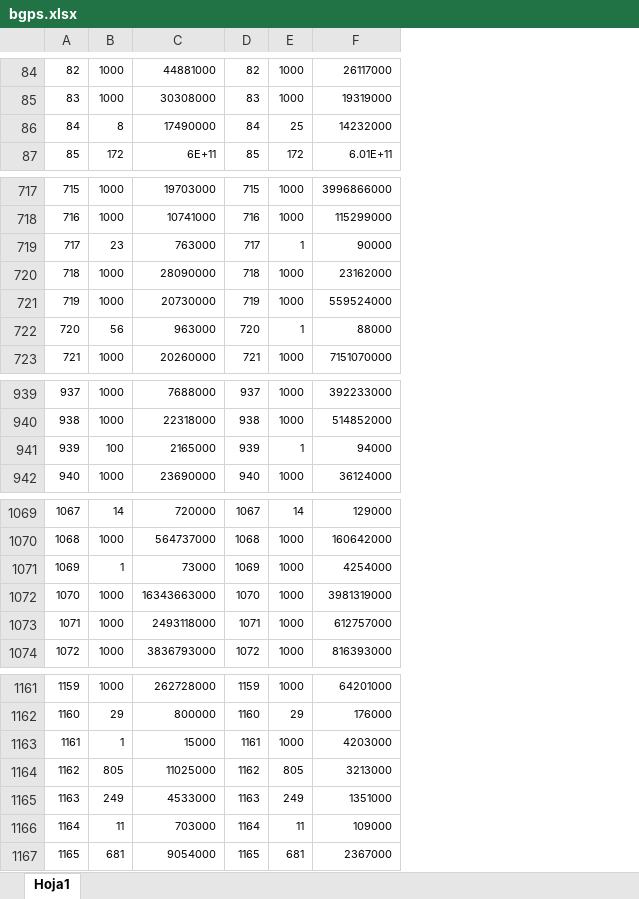
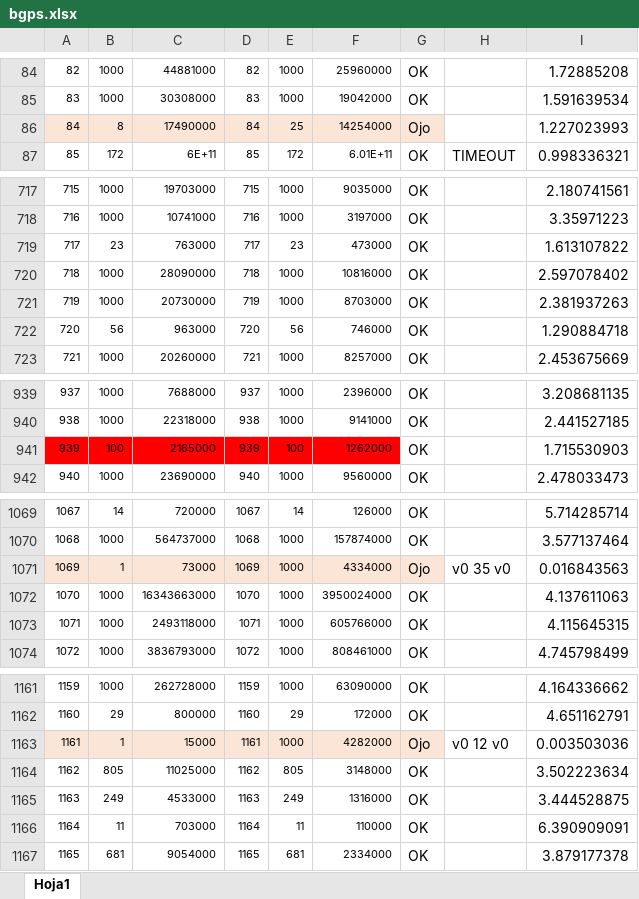
Before and after one commit to pabloskewes/cltj, an Excel workbook: plots/bgps.xlsx, sheet Hoja1, drawn as a sheet; only a part is shown, gaps mark what is left out; values as stored, in another font and other column widths than the file's, no borders; conditional formats not drawn; removed rows and columns are numbered as before the commit, all else as after; the diff covers the shown part only; the diff names each change by its address in the sheet, - before the commit and + after, or states it on an @@ line.

```diff
--- a/plots/bgps.xlsx (sheet Hoja1)
+++ b/plots/bgps.xlsx (sheet Hoja1)
-column F, rows 84-87: 26117000 | 19319000 | 14232000 | 6.01E+11; rows 717-723: 3996866000 | 115299000 | 90000 | 23162000 | 559524000 | 88000 | 7151070000; rows 939-942: 392233000 | 514852000 | 94000 | 36124000; rows 1069-1074: 129000 | 160642000 | 4254000 | 3981319000 | 612757000 | 816393000; rows 1161-1167: 64201000 | 176000 | 4203000 | 3213000 | 1351000 | 109000 | 2367000
+column F, rows 84-87: 25960000 | 19042000 | 14254000 | 6.01E+11; rows 717-723: 9035000 | 3197000 | 473000 | 10816000 | 8703000 | 746000 | 8257000; rows 939-942: 2396000 | 9141000 | 1262000 | 9560000; rows 1069-1074: 126000 | 157874000 | 4334000 | 3950024000 | 605766000 | 808461000; rows 1161-1167: 63090000 | 172000 | 4282000 | 3148000 | 1316000 | 110000 | 2334000
+column G, rows 84-87: OK | OK | Ojo | OK; rows 717-723: all OK; rows 939-942: all OK; rows 1069-1074: OK | OK | Ojo | OK | OK | OK; rows 1161-1167: OK | OK | Ojo | OK | OK | OK | OK
+column H, row 87: TIMEOUT; row 1071: v0 35 v0; row 1163: v0 12 v0
+column I, rows 84-87: 1.72885208 | 1.591639534 | 1.227023993 | 0.998336321; rows 717-723: 2.180741561 | 3.35971223 | 1.613107822 | 2.597078402 | 2.381937263 | 1.290884718 | 2.453675669; rows 939-942: 3.208681135 | 2.441527185 | 1.715530903 | 2.478033473; rows 1069-1074: 5.714285714 | 3.577137464 | 0.016843563 | 4.137611063 | 4.115645315 | 4.745798499; rows 1161-1167: 4.164336662 | 4.651162791 | 0.003503036 | 3.502223634 | 3.444528875 | 6.390909091 | 3.879177378
-A86:E86 fill: none
+A86:E86 fill: #FBE5D6
-E719: 1
+E719: 23
-E722: 1
+E722: 56
-A941:E941 fill: none
+A941:E941 fill: #FF0000
-E941: 1
+E941: 100
-A1071:E1071 fill: none
+A1071:E1071 fill: #FBE5D6
-A1163:E1163 fill: none
+A1163:E1163 fill: #FBE5D6
```
Also changed, not shown: 27 edited cells elsewhere in this sheet, 7 other files.
